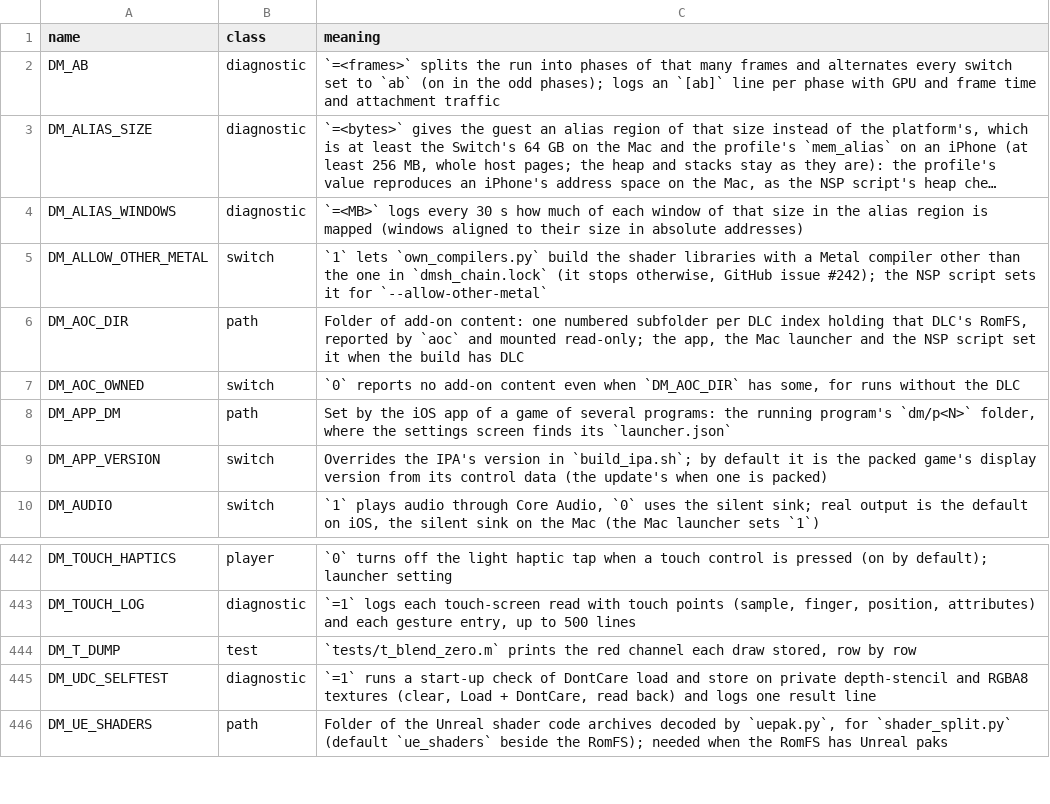
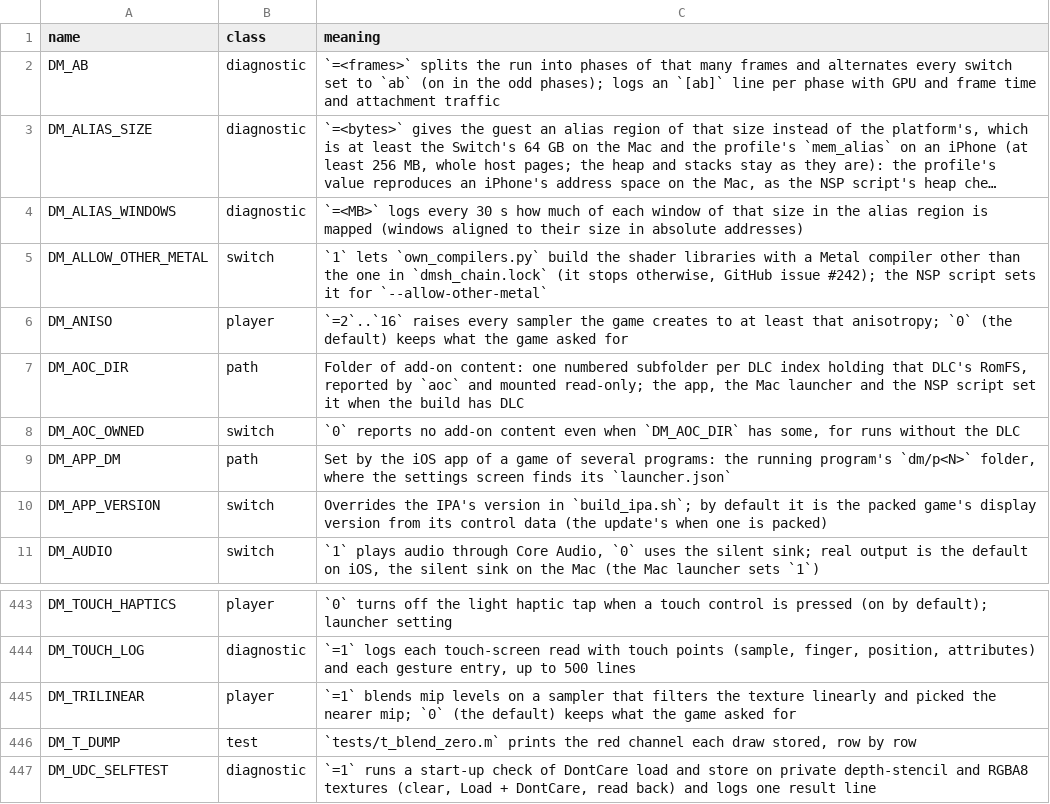
Before and after one commit to khalilgharbaoui/nxnative-ultimate, a TSV file: docs/env_switches.tsv, drawn as a sheet; only a part is shown, gaps mark what is left out; the shorter side is filled out with more unchanged rows; long unchanged cells end in …; the diff names each change by its address in the sheet, - before the commit and + after, or states it on an @@ line.

Commit message:
nvn/sampler: optional anisotropic and trilinear filtering
The host builds every sampler the game uses in samp_by_id, and NVN's own
anisotropy already arrives there from nvnSamplerBuilderSetMaxAnisotropy. The
games were built for a handheld and nearly all ask for 1, so ground and wall
textures blur a short way from the camera at a glancing angle.

DM_ANISO=2..16 raises a sampler that reads a mipmapped colour texture to at
least that. It is a floor, never a ceiling: a sampler that asks for more keeps
what it asked for. Sampling only, so nothing is allocated and no render target
changes.

Comparison and reduction samplers and samplers without mipmaps are not raised.
DM_ANISO=16 on every sampler drew a line across open ground in Breath of the
Wild, along the join between two shadow cascades. A comparison sampler is a
shadow map: raising its anisotropy changes which depth texels each comparison
averages, so the two sides of a cascade boundary stop agreeing and the seam
becomes visible. A reduction sampler is a min or max pyramid, usually an
occlusion test, whose value has to stay the extreme of its footprint rather
than an average of it. A sampler with no mipmaps has no second level to filter
between. Reported from an iPad Pro 13" M4.

DM_TRILINEAR=1 blends mip levels where the game picked the nearer one, which
removes the seam that runs across the floor at the distance a mip changes.
Only a sampler that already filters the texture linearly is raised, so menus,
fonts and lookup tables keep the sharp mip steps they were drawn with. A mip
filter is also what makes anisotropy do anything, so the two go together on
such a sampler.

Both are off by default and need no game knowledge, so they reach games that
have no render scale stub.

Run so far on Breath of the Wild 1.9.0 on an iPad Pro 13" M4 and an iPhone 17
Pro Max, built against an older main. Picture quality at DM_ANISO=16 and the
frame time at both settings are still being measured; numbers will follow in
a comment.

(cherry picked from commit 7e485762b477648efa30a0699709b59ead2c2051)

```diff
--- a/docs/env_switches.tsv
+++ b/docs/env_switches.tsv
+row 6: DM_ANISO | player | `=2`..`16` raises every sampler the game creates to at least that anisotropy; `0` (the default) keeps what the game asked for
+row 445: DM_TRILINEAR | player | `=1` blends mip levels on a sampler that filters the texture linearly and picked the nearer mip; `0` (the default) keeps what the game asked for
```
Also changed, not shown: dm/games/settings.tsv, 2 other files.
